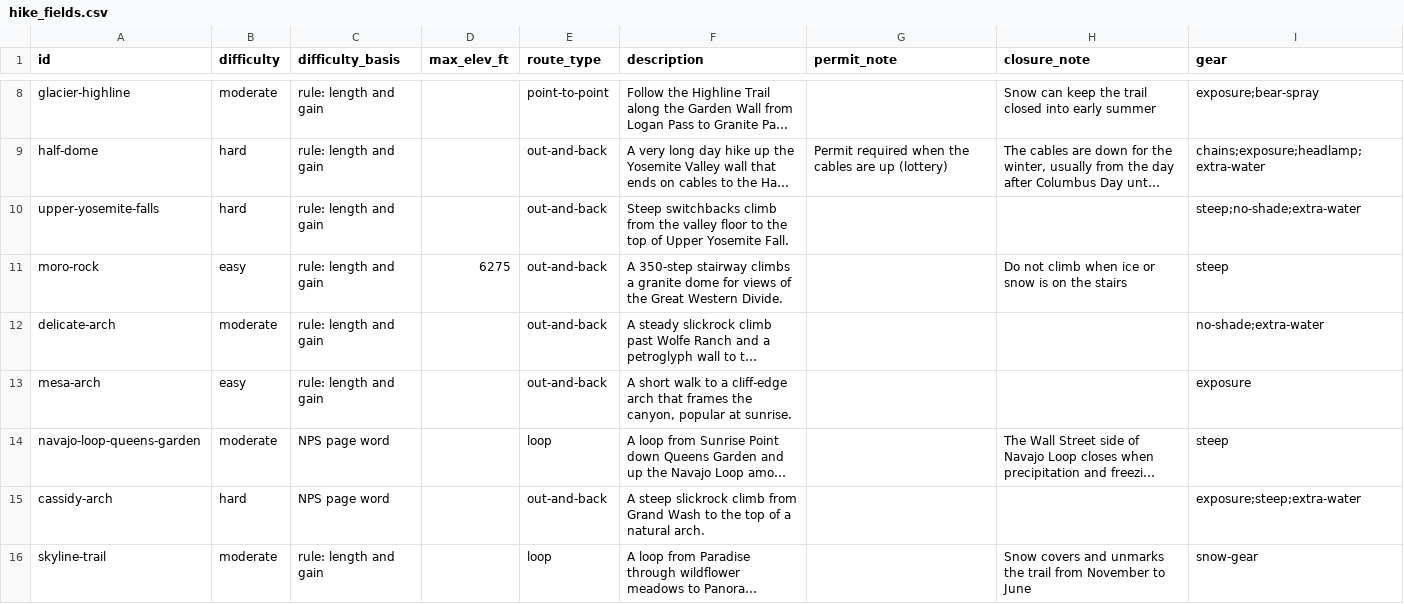
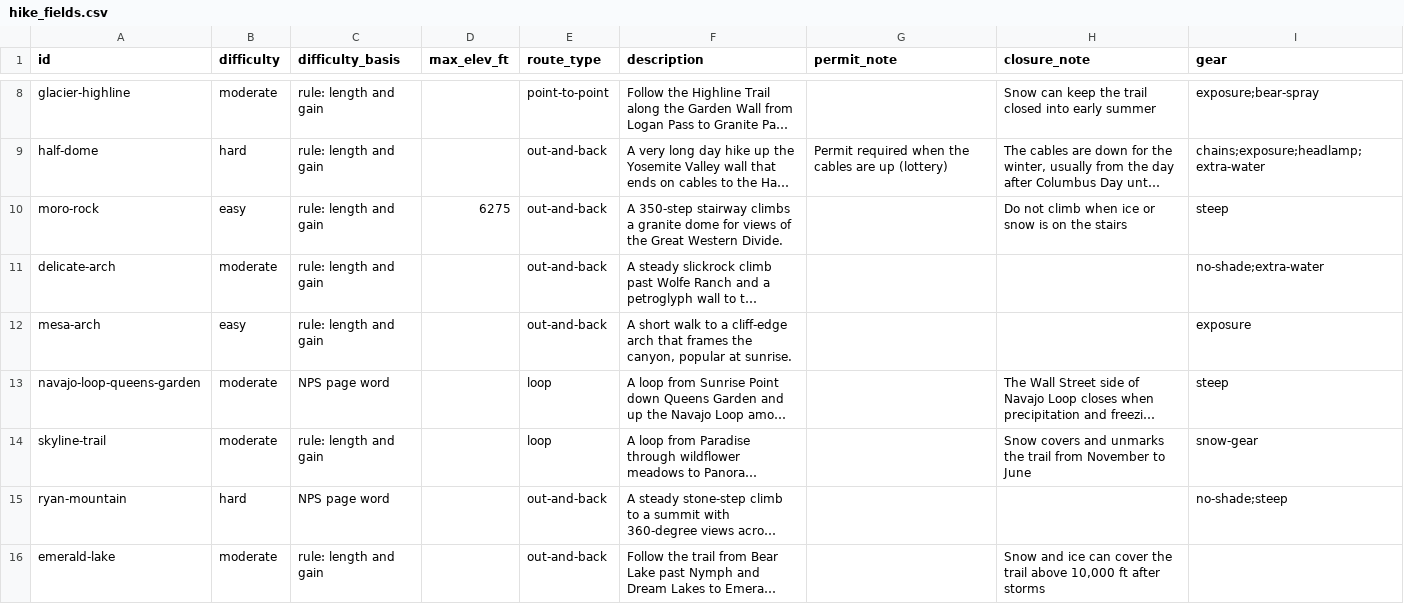
Before and after one commit to UtG1209/Peak-Finder_DATA511, a CSV file: pipeline/catalogue/hike_fields.csv, drawn as a sheet; only a part is shown, gaps mark what is left out; the shorter side is filled out with more unchanged rows; long unchanged cells end in …; the diff covers the shown part only; the diff names each change by its address in the sheet, - before the commit and + after, or states it on an @@ line.

```diff
--- a/pipeline/catalogue/hike_fields.csv
+++ b/pipeline/catalogue/hike_fields.csv
-row 10: upper-yosemite-falls | hard | rule: length and gain |  | out-and-back | Steep switchbacks climb from the valley floor to the top of Upper Yosemite Fall. |  |  | steep;no-shade;extra-water
-row 15: cassidy-arch | hard | NPS page word |  | out-and-back | A steep slickrock climb from Grand Wash to the top of a natural arch. |  |  | exposure;steep;extra-water
```
Also changed, not shown: 13 removed rows elsewhere in this file, pipeline/catalogue/candidates.csv, pipeline/catalogue/geo_facts.csv, 13 other files.
